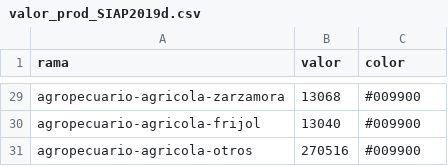
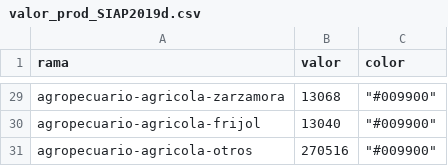
Before and after one commit to Thib336/agro_2020, a CSV file: valor_prod_SIAP2019d.csv, drawn as a sheet; only a part is shown, gaps mark what is left out; the diff covers the shown part only; the diff names each change by its address in the sheet, - before the commit and + after, or states it on an @@ line.

```diff
--- a/valor_prod_SIAP2019d.csv
+++ b/valor_prod_SIAP2019d.csv
-C29:C31 (color): #009900
+C29:C31 (color): "#009900"
```
Also changed, not shown: 27 edited cells elsewhere in this file.
